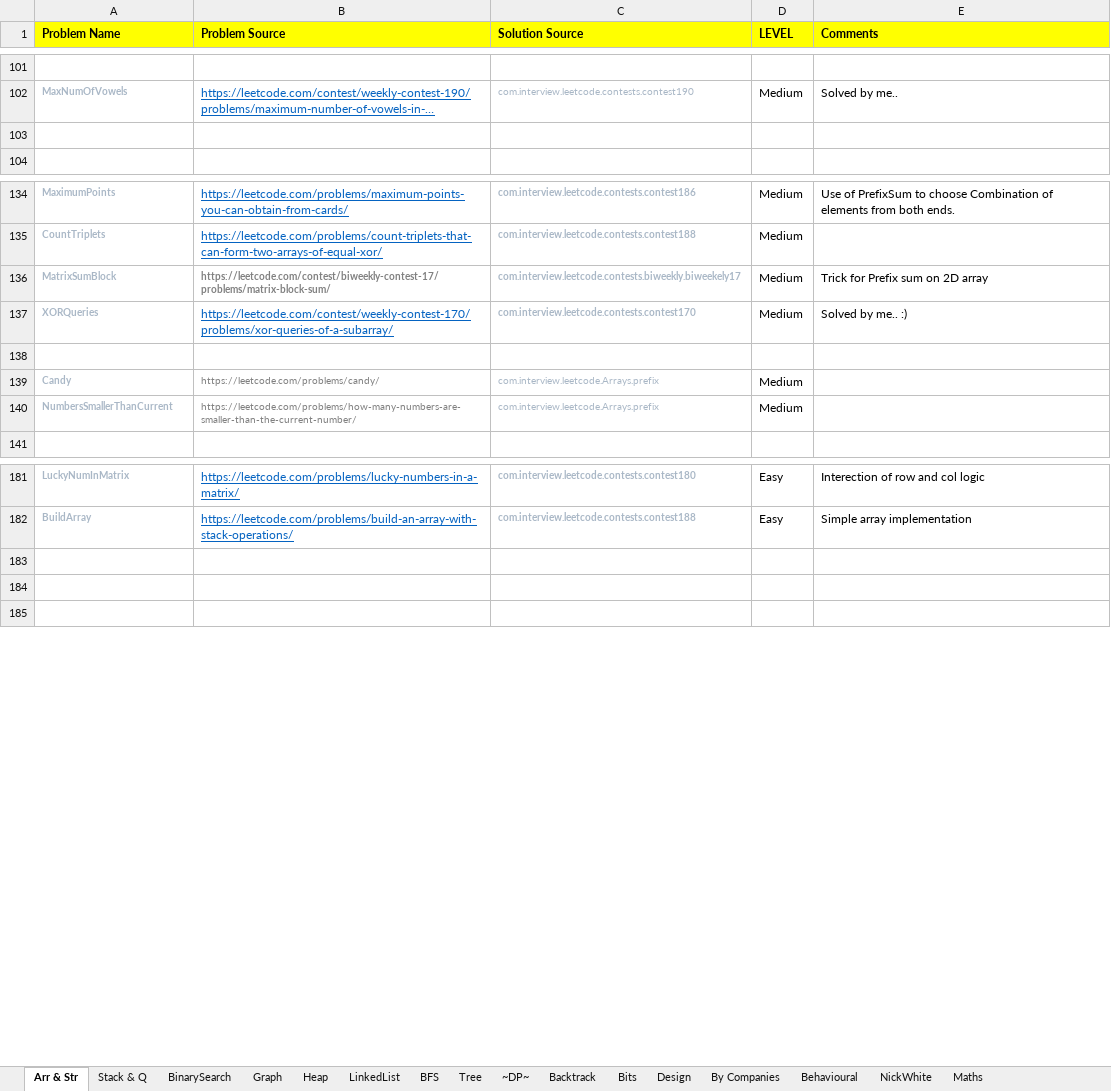
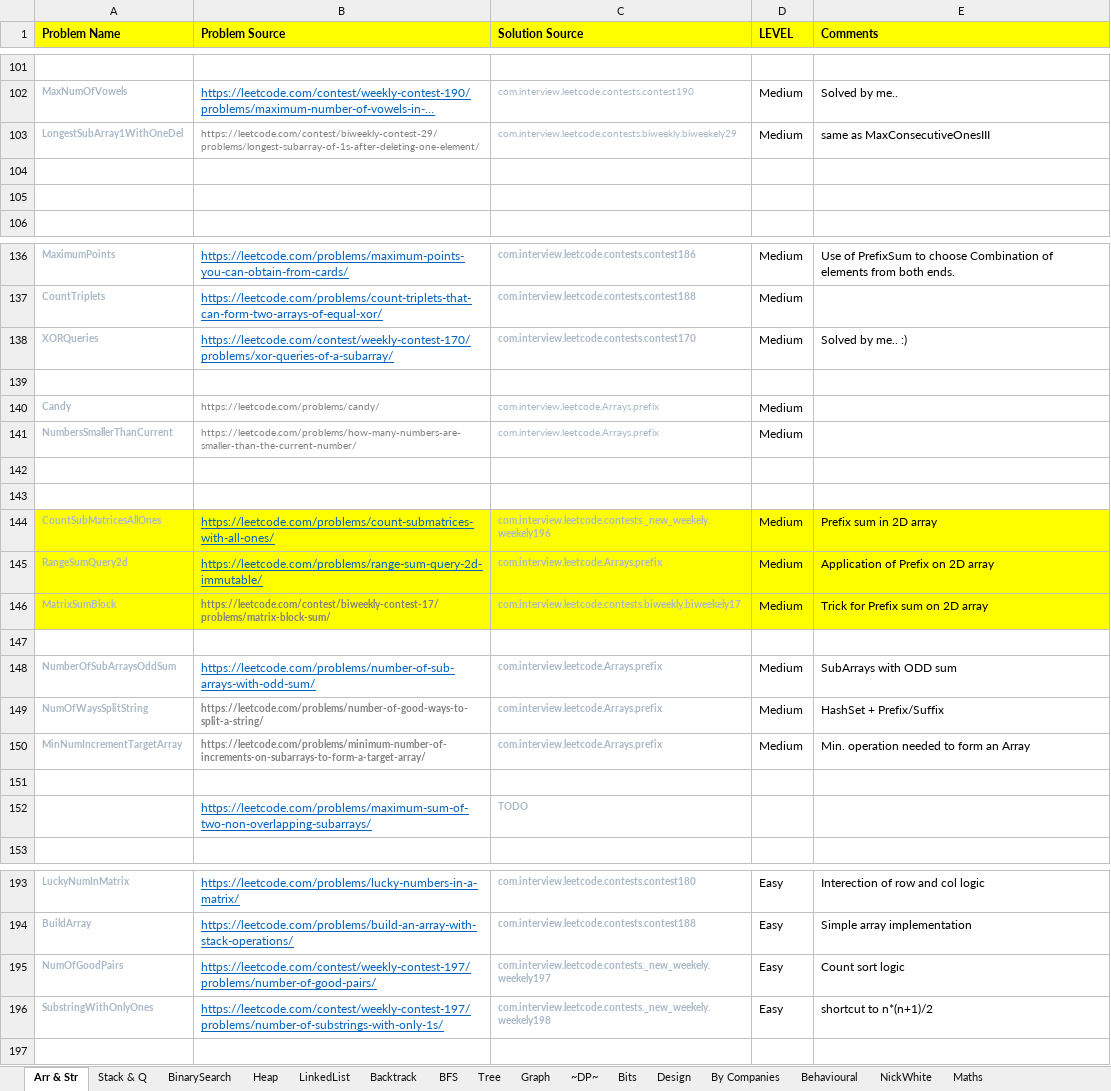
Before and after one commit to prdp89/interview, an Excel workbook: src/com/interview/excel/DS problem for interview.xlsx, sheet Arr & Str, drawn as a sheet; only a part is shown, gaps mark what is left out; long unchanged cells end in …; values as stored, in another font and other column widths than the file's, no borders; addresses are those after the commit; the diff covers the shown part only; the diff names each change by its address in the sheet, - before the commit and + after, or states it on an @@ line.

Commit message:
- Added Leetcode practice problems.

```diff
--- a/src/com/interview/excel/DS problem for interview.xlsx (sheet Arr & Str)
+++ b/src/com/interview/excel/DS problem for interview.xlsx (sheet Arr & Str)
@@ sheet tab order changed: Arr & Str | Stack & Q | BinarySearch | Heap | LinkedList | Backtrack | BFS | Tree | Graph | ~DP~ | Bits | Design | By Companies | Behavioural | NickWhite | Maths @@
+row 103: LongestSubArray1WithOneDel | https://leetcode.com/contest/biweekly-contest-29/problems/longest-subarray-of-1s-after-deleting-one-element/ | com.interview.leetcode.contests.biweekly.biweekely29 | Medium | same as MaxConsecutiveOnesIII
+row 104: (empty)
+row 142: (empty)
+row 143: (empty)
+row 144: CountSubMatricesAllOnes | https://leetcode.com/problems/count-submatrices-with-all-ones/ | com.interview.leetcode.contests._new_weekely.weekely196 | Medium | Prefix sum in 2D array
+row 145: RangeSumQuery2d | https://leetcode.com/problems/range-sum-query-2d-immutable/ | com.interview.leetcode.Arrays.prefix | Medium | Application of Prefix on 2D array
@@ row 136 moved to row 146: MatrixSumBlock @@
+row 147: (empty)
+row 148: NumberOfSubArraysOddSum | https://leetcode.com/problems/number-of-sub-arrays-with-odd-sum/ | com.interview.leetcode.Arrays.prefix | Medium | SubArrays with ODD sum
+row 149: NumOfWaysSplitString | https://leetcode.com/problems/number-of-good-ways-to-split-a-string/ | com.interview.leetcode.Arrays.prefix | Medium | HashSet + Prefix/Suffix
+row 150: MinNumIncrementTargetArray | https://leetcode.com/problems/minimum-number-of-increments-on-subarrays-to-form-a-target-array/ | com.interview.leetcode.Arrays.prefix | Medium | Min. operation needed to form an Array
+row 151: (empty)
+row 152:  | https://leetcode.com/problems/maximum-sum-of-two-non-overlapping-subarrays/ | TODO
-row 195: (empty)
+row 195: NumOfGoodPairs | https://leetcode.com/contest/weekly-contest-197/problems/number-of-good-pairs/ | com.interview.leetcode.contests._new_weekely.weekely197 | Easy | Count sort logic
-row 196: (empty)
+row 196: SubstringWithOnlyOnes | https://leetcode.com/contest/weekly-contest-197/problems/number-of-substrings-with-only-1s/ | com.interview.leetcode.contests._new_weekely.weekely198 | Easy | shortcut to n*(n+1)/2
```
Also changed, not shown: 5 edited cells and cell formats elsewhere in this sheet, sheet ~DP~, sheet BFS, sheet Graph, sheet BinarySearch, sheet Maths, sheet Tree, 5 more sheets, 43 other files.
